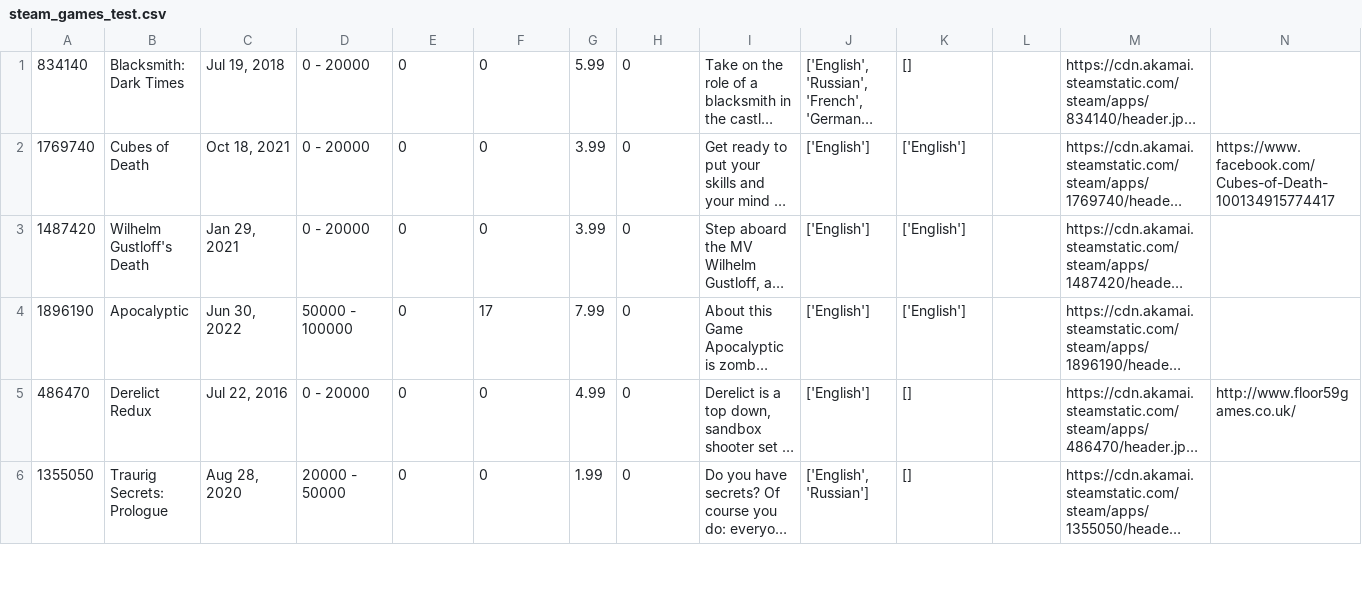
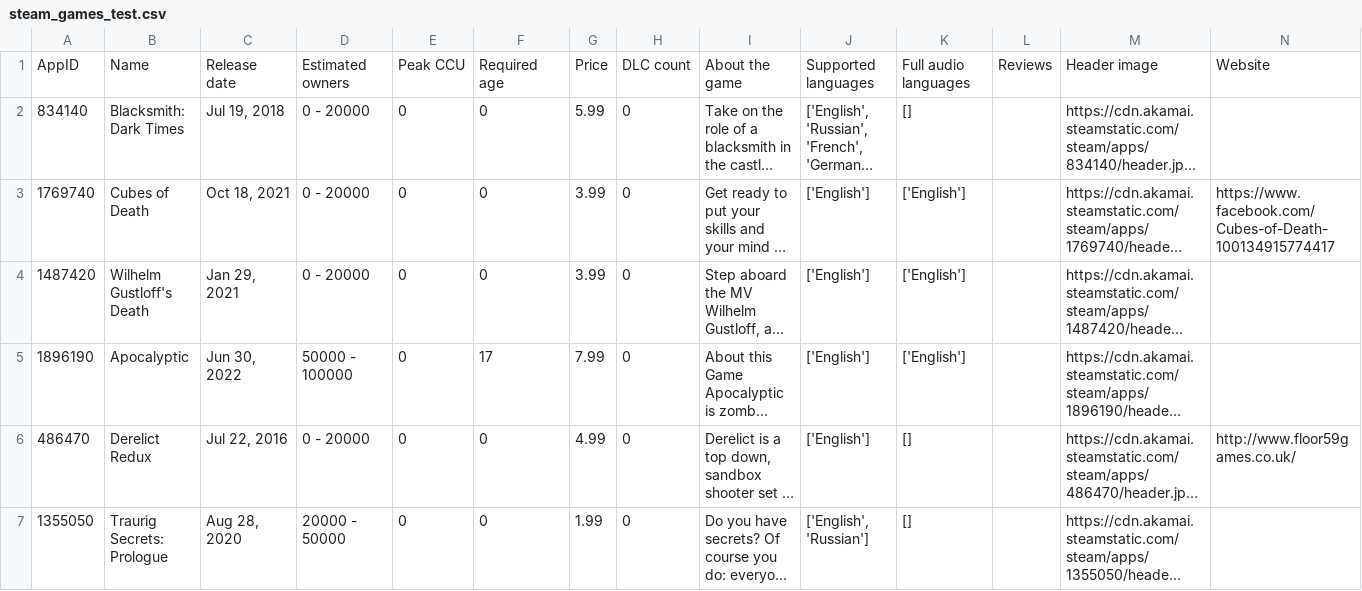
Before and after one commit to julianogalon/marketplaceDeJogos, a CSV file: pastaDados/steam_games_test.csv, drawn as a sheet; only a part is shown; long unchanged cells end in …; rows hold the shown columns only; the diff names each change by its address in the sheet, - before the commit and + after, or states it on an @@ line.

```diff
--- a/pastaDados/steam_games_test.csv
+++ b/pastaDados/steam_games_test.csv
+row 1: AppID | Name | Release date | Estimated owners | Peak CCU | Required age | Price | DLC count | About the game | Supported languages | Full audio languages | Reviews | Header image | Website
```
